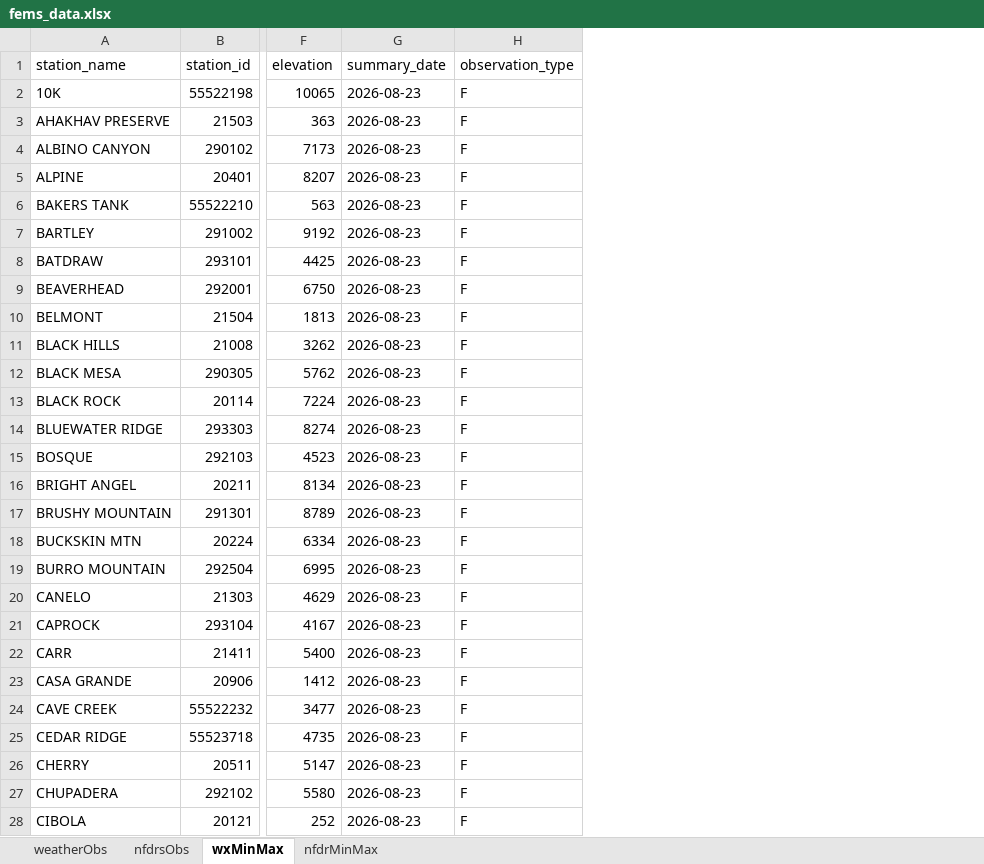
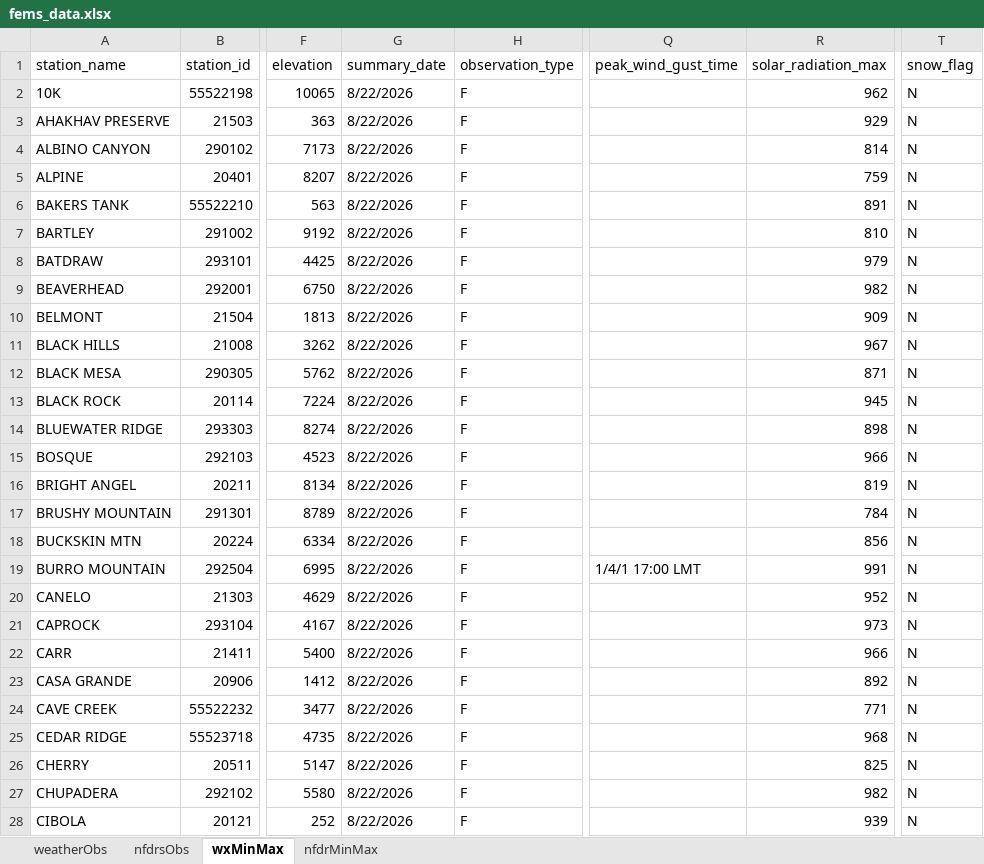
Before and after one commit to ZeinaAlzahawy-USDA/fems-r3, an Excel workbook: data/fems_data.xlsx, sheet wxMinMax, drawn as a sheet; only a part is shown, gaps mark what is left out; values as stored, in another font and other column widths than the file's, no borders; the diff covers the shown part only; the diff names each change by its address in the sheet, - before the commit and + after, or states it on an @@ line.

```diff
--- a/data/fems_data.xlsx (sheet wxMinMax)
+++ b/data/fems_data.xlsx (sheet wxMinMax)
+column Q (peak_wind_gust_time), row 19: 1/4/1 17:00 LMT
+column R (solar_radiation_max), rows 2-28: 962 | 929 | 814 | 759 | 891 | 810 | 979 | 982 | 909 | 967 | 871 | 945 | 898 | 966 | 819 | 784 | 856 | 991 | 952 | 973 | 966 | 892 | 771 | 968 | 825 | 982 | 939
+column T (snow_flag), rows 2-28: all N
-G2:G28 (summary_date): 2026-08-23
+G2:G28 (summary_date): 8/22/2026
```
Also changed, not shown: 130 edited cells elsewhere in this sheet, sheet nfdrsObs, sheet nfdrMinMax, sheet weatherObs, data/fems_latest_nfdrMinMax.xlsx, data/fems_latest_nfdrsObs.xlsx, 10 other files.
